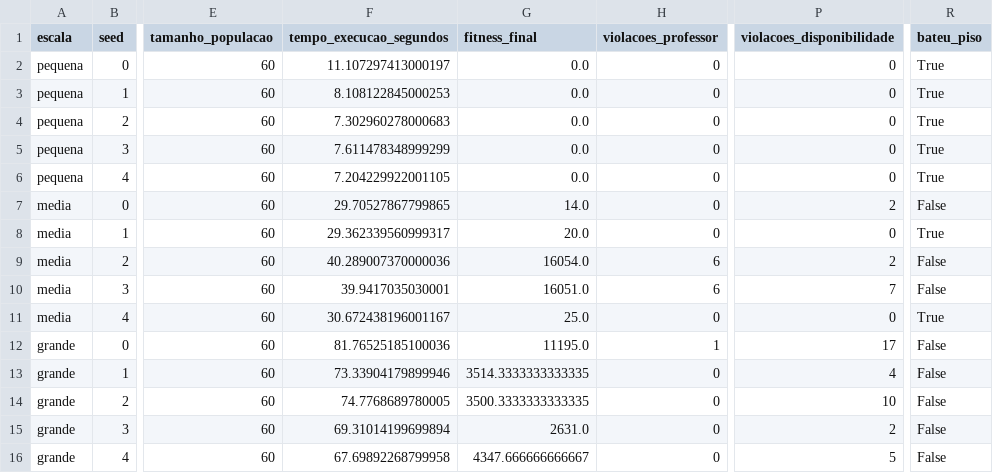
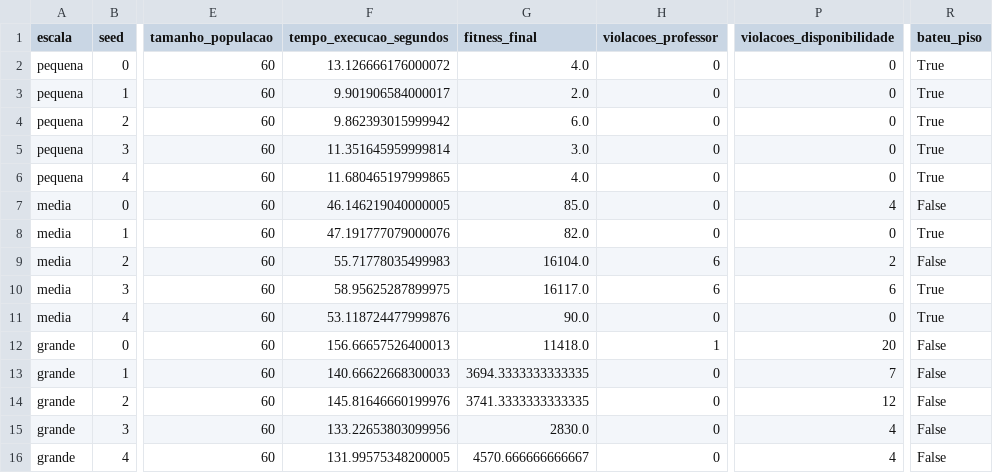
Before and after one commit to vitor-sramos/tcc-horarios-ag, a CSV file: resultados/experimentos_resumo.csv, drawn as a sheet; only a part is shown, gaps mark what is left out; the diff names each change by its address in the sheet, - before the commit and + after, or states it on an @@ line.

```diff
--- a/resultados/experimentos_resumo.csv
+++ b/resultados/experimentos_resumo.csv
-F2 (tempo_execucao_segundos): 11.107297413000197
+F2 (tempo_execucao_segundos): 13.126666176000072
-G2 (fitness_final): 0.0
+G2 (fitness_final): 4.0
-F3 (tempo_execucao_segundos): 8.108122845000253
+F3 (tempo_execucao_segundos): 9.901906584000017
-G3 (fitness_final): 0.0
+G3 (fitness_final): 2.0
-F4 (tempo_execucao_segundos): 7.302960278000683
+F4 (tempo_execucao_segundos): 9.862393015999942
-G4 (fitness_final): 0.0
+G4 (fitness_final): 6.0
-F5 (tempo_execucao_segundos): 7.611478348999299
+F5 (tempo_execucao_segundos): 11.351645959999814
-G5 (fitness_final): 0.0
+G5 (fitness_final): 3.0
-F6 (tempo_execucao_segundos): 7.204229922001105
+F6 (tempo_execucao_segundos): 11.680465197999865
-G6 (fitness_final): 0.0
+G6 (fitness_final): 4.0
-F7 (tempo_execucao_segundos): 29.70527867799865
+F7 (tempo_execucao_segundos): 46.146219040000005
-G7 (fitness_final): 14.0
+G7 (fitness_final): 85.0
-P7 (violacoes_disponibilidade): 2
+P7 (violacoes_disponibilidade): 4
-F8 (tempo_execucao_segundos): 29.362339560999317
+F8 (tempo_execucao_segundos): 47.191777079000076
-G8 (fitness_final): 20.0
+G8 (fitness_final): 82.0
-F9 (tempo_execucao_segundos): 40.289007370000036
+F9 (tempo_execucao_segundos): 55.71778035499983
-G9 (fitness_final): 16054.0
+G9 (fitness_final): 16104.0
-F10 (tempo_execucao_segundos): 39.9417035030001
+F10 (tempo_execucao_segundos): 58.95625287899975
-G10 (fitness_final): 16051.0
+G10 (fitness_final): 16117.0
-P10 (violacoes_disponibilidade): 7
+P10 (violacoes_disponibilidade): 6
-R10 (bateu_piso): False
+R10 (bateu_piso): True
-F11 (tempo_execucao_segundos): 30.672438196001167
+F11 (tempo_execucao_segundos): 53.118724477999876
-G11 (fitness_final): 25.0
+G11 (fitness_final): 90.0
-F12 (tempo_execucao_segundos): 81.76525185100036
+F12 (tempo_execucao_segundos): 156.66657526400013
-G12 (fitness_final): 11195.0
+G12 (fitness_final): 11418.0
-P12 (violacoes_disponibilidade): 17
+P12 (violacoes_disponibilidade): 20
-F13 (tempo_execucao_segundos): 73.33904179899946
+F13 (tempo_execucao_segundos): 140.66622668300033
-G13 (fitness_final): 3514.3333333333335
+G13 (fitness_final): 3694.3333333333335
-P13 (violacoes_disponibilidade): 4
+P13 (violacoes_disponibilidade): 7
-F14 (tempo_execucao_segundos): 74.7768689780005
+F14 (tempo_execucao_segundos): 145.81646660199976
-G14 (fitness_final): 3500.3333333333335
+G14 (fitness_final): 3741.3333333333335
-P14 (violacoes_disponibilidade): 10
+P14 (violacoes_disponibilidade): 12
-F15 (tempo_execucao_segundos): 69.31014199699894
+F15 (tempo_execucao_segundos): 133.22653803099956
-G15 (fitness_final): 2631.0
+G15 (fitness_final): 2830.0
-P15 (violacoes_disponibilidade): 2
+P15 (violacoes_disponibilidade): 4
-F16 (tempo_execucao_segundos): 67.69892268799958
+F16 (tempo_execucao_segundos): 131.99575348200005
-G16 (fitness_final): 4347.666666666667
+G16 (fitness_final): 4570.666666666667
-P16 (violacoes_disponibilidade): 5
+P16 (violacoes_disponibilidade): 4
```
Also changed, not shown: resultados/experimentos_convergencia.csv, 2 other files.
